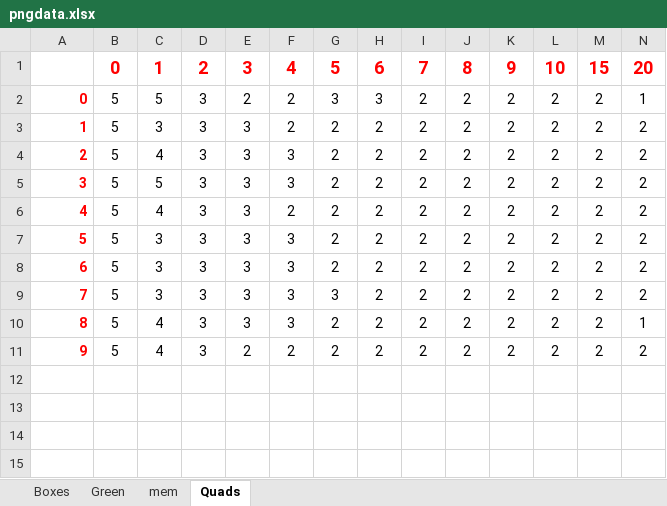
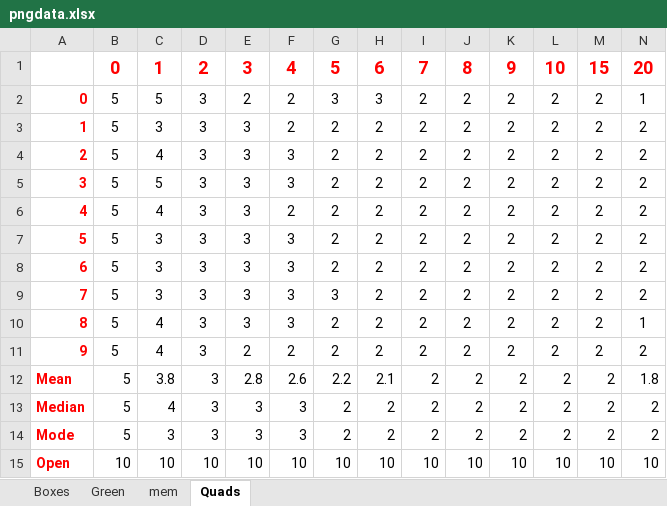
Before and after one commit to wjt1321/TeamOne, an Excel workbook: TestFiles/png/pngdata.xlsx, sheet Quads, drawn as a sheet; only a part is shown; values as stored, in another font and other column widths than the file's, no borders; rows hold the shown columns only; the diff names each change by its address in the sheet, - before the commit and + after, or states it on an @@ line.

```diff
--- a/TestFiles/png/pngdata.xlsx (sheet Quads)
+++ b/TestFiles/png/pngdata.xlsx (sheet Quads)
+row 12: Mean | 5 | 3.8 | 3 | 2.8 | 2.6 | 2.2 | 2.1 | 2 | 2 | 2 | 2 | 2 | 1.8
+row 13: Median | 5 | 4 | 3 | 3 | 3 | 2 | 2 | 2 | 2 | 2 | 2 | 2 | 2
+row 14: Mode | 5 | 3 | 3 | 3 | 3 | 2 | 2 | 2 | 2 | 2 | 2 | 2 | 2
+row 15: Open | 10 | 10 | 10 | 10 | 10 | 10 | 10 | 10 | 10 | 10 | 10 | 10 | 10
```
Also changed, not shown: sheet mem, sheet Green, sheet Boxes, Ratings/Ratings-JPG-GIF-BMP.xlsx, Ratings/docdata.xlsx, 1 other file.
